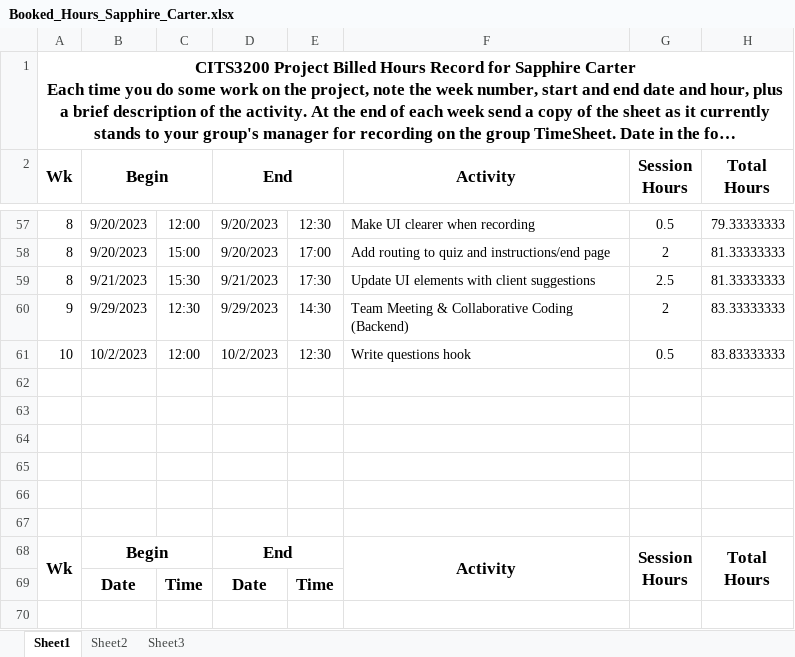
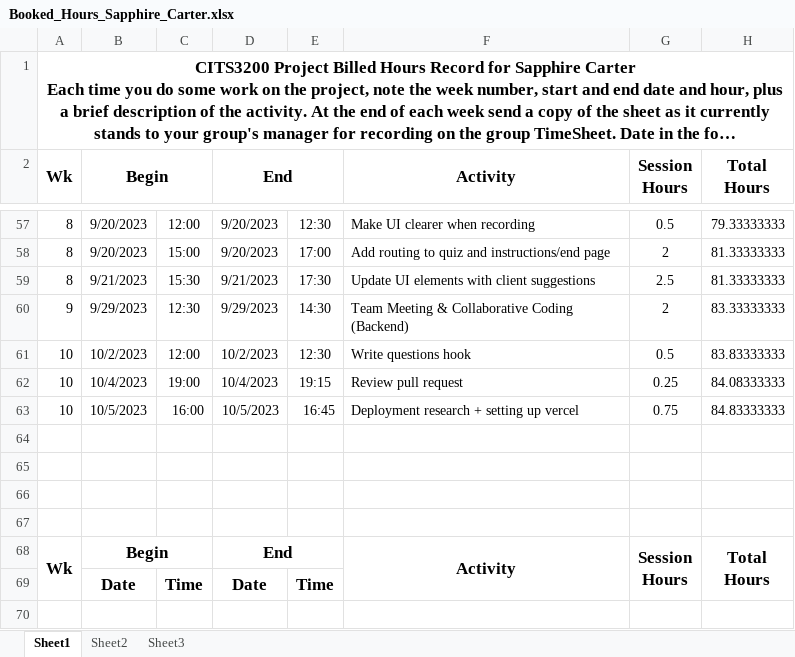
Before and after one commit to saphcarter/italian_3200_project, an Excel workbook: documentation/booked_hours_individual/Booked_Hours_Sapphire_Carter.xlsx, sheet Sheet1, drawn as a sheet; only a part is shown, gaps mark what is left out; long unchanged cells end in …; values as stored, in another font and other column widths than the file's, no borders; the diff names each change by its address in the sheet, - before the commit and + after, or states it on an @@ line.

Commit message:
Update Booked_Hours_Sapphire_Carter.xlsx

```diff
--- a/documentation/booked_hours_individual/Booked_Hours_Sapphire_Carter.xlsx (sheet Sheet1)
+++ b/documentation/booked_hours_individual/Booked_Hours_Sapphire_Carter.xlsx (sheet Sheet1)
-row 62: (empty)
+row 62: 10 | 10/4/2023 | 19:00 | 10/4/2023 | 19:15 | Review pull request | 0.25 | 84.08333333
-row 63: (empty)
+row 63: 10 | 10/5/2023 | 16:00 | 10/5/2023 | 16:45 | Deployment research + setting up vercel | 0.75 | 84.83333333
```
Also changed, not shown: hidden cells.
